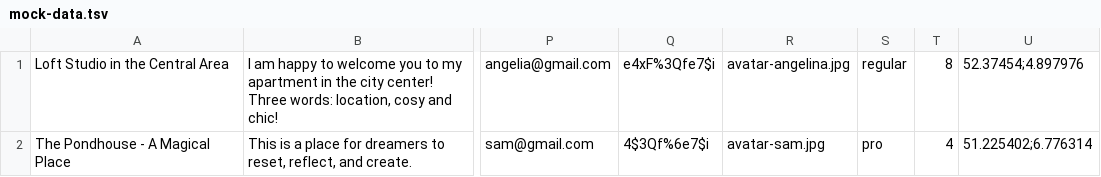
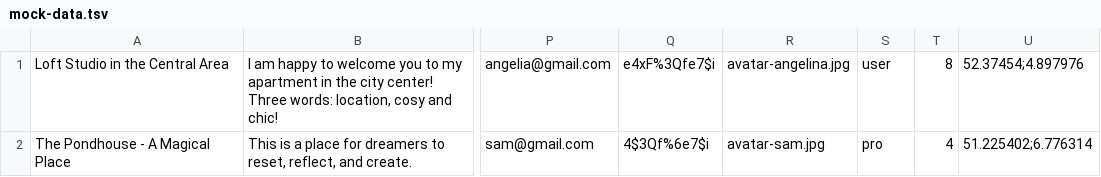
Before and after one commit to htmlacademy-nodejs-api/241042-six-cities-9, a TSV file: mocks/mock-data.tsv, drawn as a sheet; only a part is shown, gaps mark what is left out; the diff names each change by its address in the sheet, - before the commit and + after, or states it on an @@ line.

```diff
--- a/mocks/mock-data.tsv
+++ b/mocks/mock-data.tsv
-S1: regular
+S1: user
```
Also changed, not shown: 8 other files.
